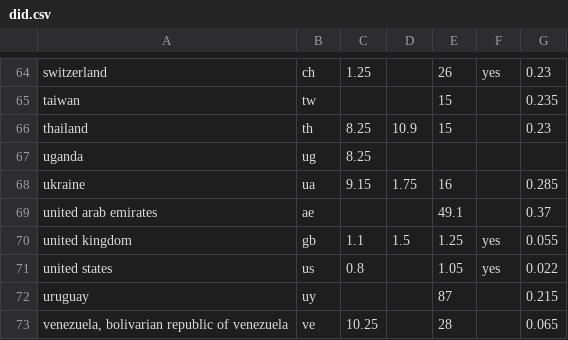
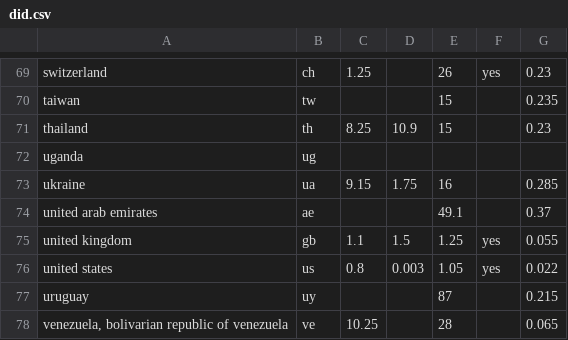
Before and after one commit to telecmi/global_call_rate, a CSV file: did.csv, drawn as a sheet; only a part is shown, gaps mark what is left out; the diff covers the shown part only.

```diff
--- a/did.csv
+++ b/did.csv
@@ -66,3 +71,3 @@
 "thailand","th",8.25,10.9,15,,0.23
-"uganda","ug",8.25,,,,
+"uganda","ug",,,,,
 "ukraine","ua",9.15,1.75,16,,0.285
@@ -70,3 +75,3 @@
 "united kingdom","gb",1.1,1.5,1.25,"yes",0.055
-"united states","us",0.8,,1.05,"yes",0.022
+"united states","us",0.8,0.003,1.05,"yes",0.022
 "uruguay","uy",,,87,,0.215
```
Also changed, not shown: 6 added rows, 1 removed row and 15 edited cells elsewhere in this file, 2 other files.
